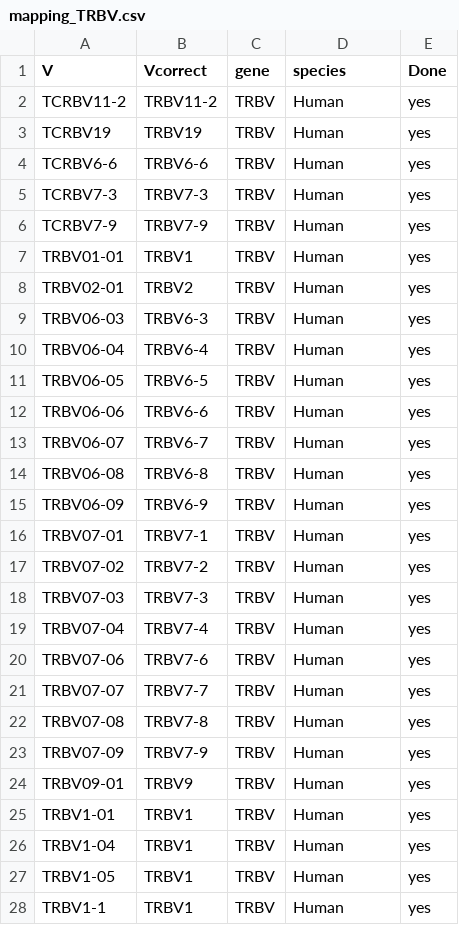
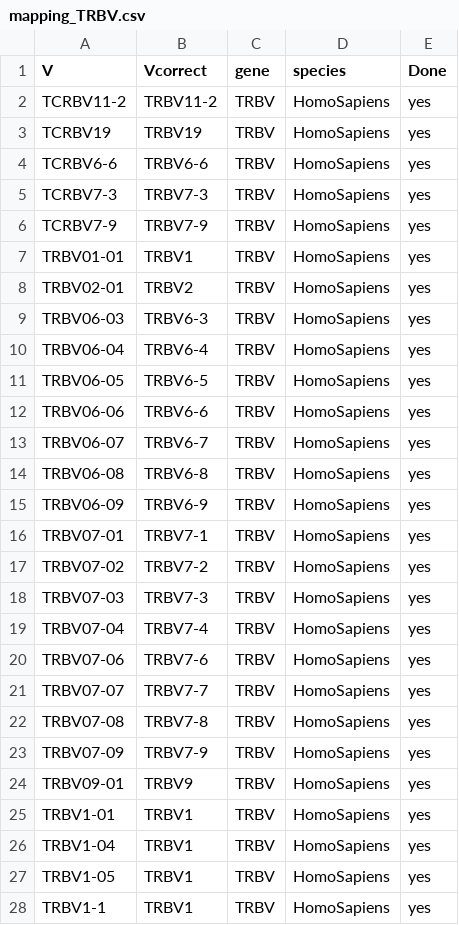
Before and after one commit to GfellerLab/MixTCRviz, a CSV file: data_raw/TidyVJ/mapping_TRBV.csv, drawn as a sheet; only a part is shown; the diff covers the shown part only.

Commit message:
mapping

```diff
--- a/data_raw/TidyVJ/mapping_TRBV.csv
+++ b/data_raw/TidyVJ/mapping_TRBV.csv
@@ -1,28 +1,28 @@
 V,Vcorrect,gene,species,Done
-TCRBV11-2,TRBV11-2,TRBV,Human,yes
-TCRBV19,TRBV19,TRBV,Human,yes
-TCRBV6-6,TRBV6-6,TRBV,Human,yes
-TCRBV7-3,TRBV7-3,TRBV,Human,yes
-TCRBV7-9,TRBV7-9,TRBV,Human,yes
-TRBV01-01,TRBV1,TRBV,Human,yes
-TRBV02-01,TRBV2,TRBV,Human,yes
-TRBV06-03,TRBV6-3,TRBV,Human,yes
-TRBV06-04,TRBV6-4,TRBV,Human,yes
-TRBV06-05,TRBV6-5,TRBV,Human,yes
-TRBV06-06,TRBV6-6,TRBV,Human,yes
-TRBV06-07,TRBV6-7,TRBV,Human,yes
-TRBV06-08,TRBV6-8,TRBV,Human,yes
-TRBV06-09,TRBV6-9,TRBV,Human,yes
-TRBV07-01,TRBV7-1,TRBV,Human,yes
-TRBV07-02,TRBV7-2,TRBV,Human,yes
-TRBV07-03,TRBV7-3,TRBV,Human,yes
-TRBV07-04,TRBV7-4,TRBV,Human,yes
-TRBV07-06,TRBV7-6,TRBV,Human,yes
-TRBV07-07,TRBV7-7,TRBV,Human,yes
-TRBV07-08,TRBV7-8,TRBV,Human,yes
-TRBV07-09,TRBV7-9,TRBV,Human,yes
-TRBV09-01,TRBV9,TRBV,Human,yes
-TRBV1-01,TRBV1,TRBV,Human,yes
-TRBV1-04,TRBV1,TRBV,Human,yes
-TRBV1-05,TRBV1,TRBV,Human,yes
-TRBV1-1,TRBV1,TRBV,Human,yes
+TCRBV11-2,TRBV11-2,TRBV,HomoSapiens,yes
+TCRBV19,TRBV19,TRBV,HomoSapiens,yes
+TCRBV6-6,TRBV6-6,TRBV,HomoSapiens,yes
+TCRBV7-3,TRBV7-3,TRBV,HomoSapiens,yes
+TCRBV7-9,TRBV7-9,TRBV,HomoSapiens,yes
+TRBV01-01,TRBV1,TRBV,HomoSapiens,yes
+TRBV02-01,TRBV2,TRBV,HomoSapiens,yes
+TRBV06-03,TRBV6-3,TRBV,HomoSapiens,yes
+TRBV06-04,TRBV6-4,TRBV,HomoSapiens,yes
+TRBV06-05,TRBV6-5,TRBV,HomoSapiens,yes
+TRBV06-06,TRBV6-6,TRBV,HomoSapiens,yes
+TRBV06-07,TRBV6-7,TRBV,HomoSapiens,yes
+TRBV06-08,TRBV6-8,TRBV,HomoSapiens,yes
+TRBV06-09,TRBV6-9,TRBV,HomoSapiens,yes
+TRBV07-01,TRBV7-1,TRBV,HomoSapiens,yes
+TRBV07-02,TRBV7-2,TRBV,HomoSapiens,yes
+TRBV07-03,TRBV7-3,TRBV,HomoSapiens,yes
+TRBV07-04,TRBV7-4,TRBV,HomoSapiens,yes
+TRBV07-06,TRBV7-6,TRBV,HomoSapiens,yes
+TRBV07-07,TRBV7-7,TRBV,HomoSapiens,yes
+TRBV07-08,TRBV7-8,TRBV,HomoSapiens,yes
+TRBV07-09,TRBV7-9,TRBV,HomoSapiens,yes
+TRBV09-01,TRBV9,TRBV,HomoSapiens,yes
+TRBV1-01,TRBV1,TRBV,HomoSapiens,yes
+TRBV1-04,TRBV1,TRBV,HomoSapiens,yes
+TRBV1-05,TRBV1,TRBV,HomoSapiens,yes
+TRBV1-1,TRBV1,TRBV,HomoSapiens,yes
```
Also changed, not shown: 117 edited cells elsewhere in this file, data_raw/TidyVJ/mapping_TRAJ.csv, data_raw/TidyVJ/mapping_TRAV.csv, 3 other files.
